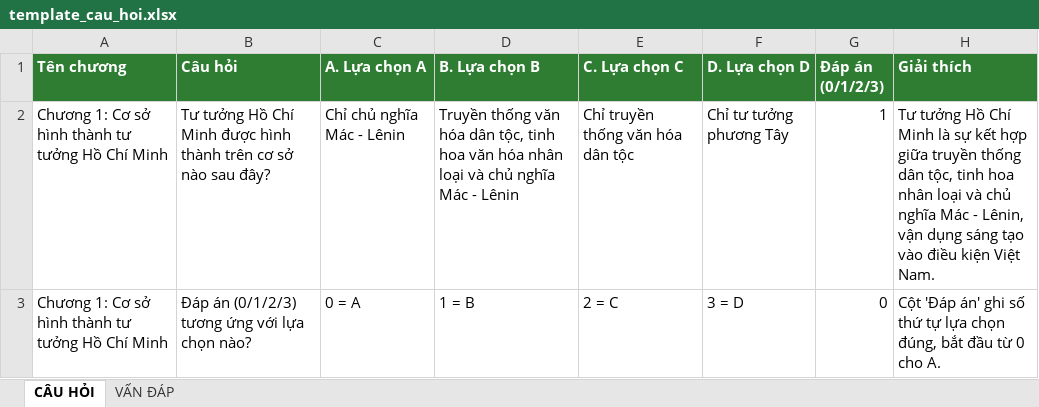
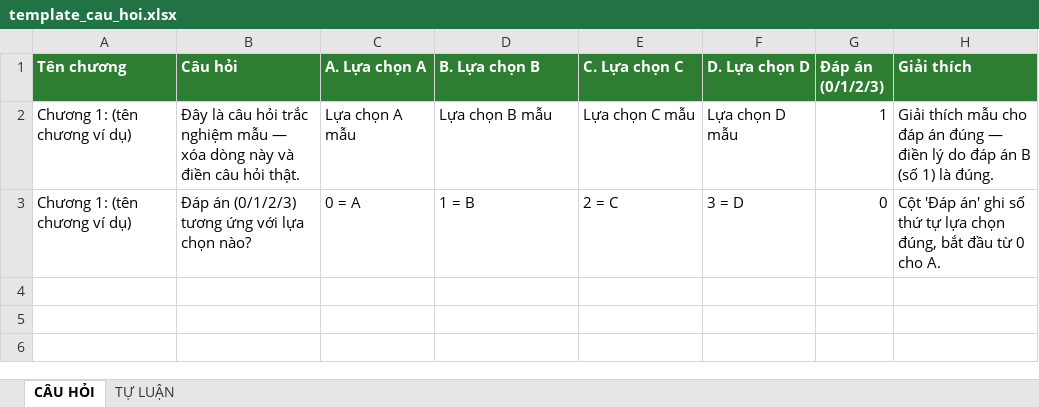
Before and after one commit to KitMeii/DANNPL, an Excel workbook: FrontEnd/template_cau_hoi.xlsx, sheet CÂU HỎI, drawn as a sheet; values as stored, in another font and other column widths than the file's, no borders; removed rows and columns are numbered as before the commit, all else as after; the diff names each change by its address in the sheet, - before the commit and + after, or states it on an @@ line.

```diff
--- a/FrontEnd/template_cau_hoi.xlsx (sheet CÂU HỎI)
+++ b/FrontEnd/template_cau_hoi.xlsx (sheet CÂU HỎI)
-sheet tab: VẤN ĐÁP
+sheet tab: TỰ LUẬN
-row 2: Chương 1: Cơ sở hình thành tư tưởng Hồ Chí Minh | Tư tưởng Hồ Chí Minh được hình thành trên cơ sở nào sau đây? | Chỉ chủ nghĩa Mác - Lênin | Truyền thống văn hóa dân tộc, tinh hoa văn hóa nhân loại và chủ nghĩa Mác - Lênin | Chỉ truyền thống văn hóa dân tộc | Chỉ tư tưởng phương Tây | 1 | Tư tưởng Hồ Chí Minh là sự kết hợp giữa truyền thống dân tộc, tinh hoa nhân loại và chủ nghĩa Mác - Lênin, vận dụng sáng tạo vào điều kiện Việt Nam.
+row 2: Chương 1: (tên chương ví dụ) | Đây là câu hỏi trắc nghiệm mẫu — xóa dòng này và điền câu hỏi thật. | Lựa chọn A mẫu | Lựa chọn B mẫu | Lựa chọn C mẫu | Lựa chọn D mẫu | 1 | Giải thích mẫu cho đáp án đúng — điền lý do đáp án B (số 1) là đúng.
-A3 (Tên chương): Chương 1: Cơ sở hình thành tư tưởng Hồ Chí Minh
+A3 (Tên chương): Chương 1: (tên chương ví dụ)
```
Also changed, not shown: sheet TỰ LUẬN, 54 other files.
